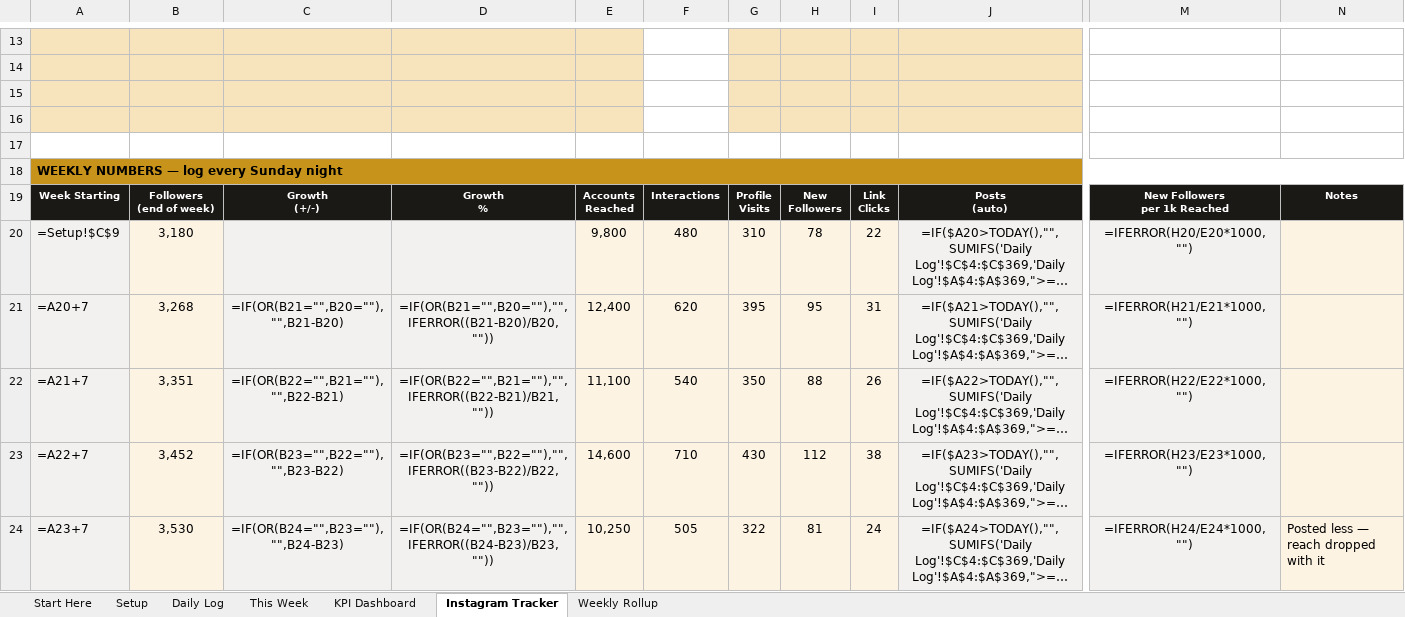
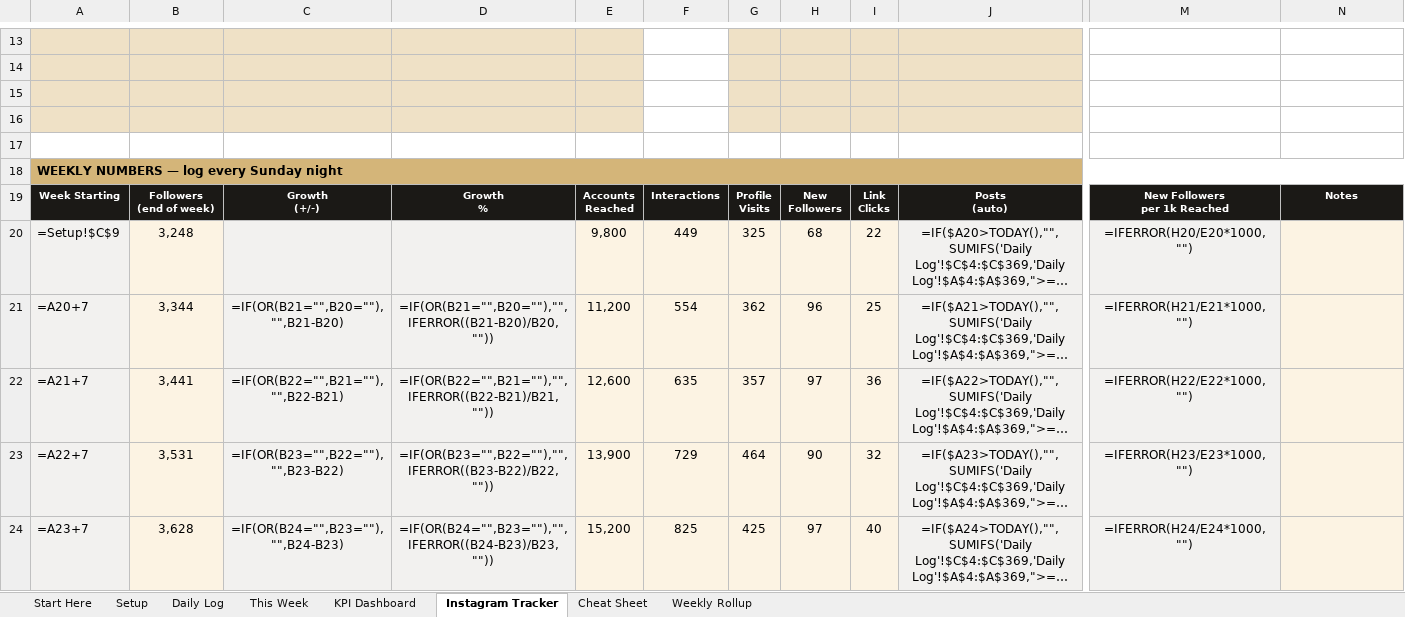
Before and after one commit to francisd7/The-Called, an Excel workbook: docs/The_Called_Scoreboard_DEMO.xlsx, sheet Instagram Tracker, drawn as a sheet; only a part is shown, gaps mark what is left out; long unchanged cells end in …; values as stored, in another font and other column widths than the file's, no borders; formulas without a stored value are shown as written; charts and pictures and conditional formats not drawn; the diff covers the shown part only; the diff names each change by its address in the sheet, - before the commit and + after, or states it on an @@ line.

```diff
--- a/docs/The_Called_Scoreboard_DEMO.xlsx (sheet Instagram Tracker)
+++ b/docs/The_Called_Scoreboard_DEMO.xlsx (sheet Instagram Tracker)
+sheet tab: Cheat Sheet
-A18 fill: #C8931A
+A18 fill: #D4B579
-B20: 3,180
+B20: 3,248
-F20: 480
+F20: 449
-G20: 310
+G20: 325
-H20: 78
+H20: 68
-B21: 3,268
+B21: 3,344
-E21: 12,400
+E21: 11,200
-F21: 620
+F21: 554
-G21: 395
+G21: 362
-H21: 95
+H21: 96
-I21: 31
+I21: 25
-B22: 3,351
+B22: 3,441
-E22: 11,100
+E22: 12,600
-F22: 540
+F22: 635
-G22: 350
+G22: 357
-H22: 88
+H22: 97
-I22: 26
+I22: 36
-B23: 3,452
+B23: 3,531
-E23: 14,600
+E23: 13,900
-F23: 710
+F23: 729
-G23: 430
+G23: 464
-H23: 112
+H23: 90
-I23: 38
+I23: 32
-B24: 3,530
+B24: 3,628
-E24: 10,250
+E24: 15,200
-F24: 505
+F24: 825
-G24: 322
+G24: 425
-H24: 81
+H24: 97
-I24: 24
+I24: 40
-N24: Posted less — reach dropped with it
+N24: (empty)
```
Also changed, not shown: 74 edited cells and cell formats elsewhere in this sheet, sheet Daily Log, sheet This Week, sheet KPI Dashboard, sheet Start Here, sheet Setup, docs/The_Called_Scoreboard.xlsx, 2 other files.
